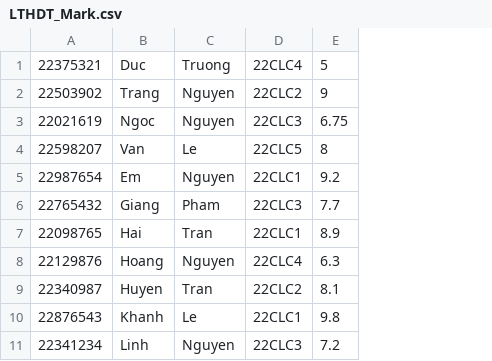
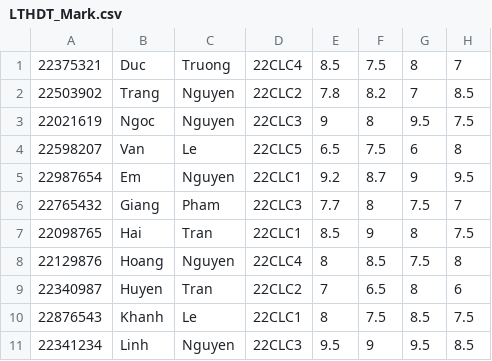
Before and after one commit to Sang-Nguyen-Phuoc/CppFinalProject-Team09, a CSV file: Course_Management_System_Team09/Course_Management_System_Team09/Source Files/LTHDT_Mark.csv, drawn as a sheet; the diff names each change by its address in the sheet, - before the commit and + after, or states it on an @@ line.

```diff
--- a/Course_Management_System_Team09/Course_Management_System_Team09/Source Files/LTHDT_Mark.csv
+++ b/Course_Management_System_Team09/Course_Management_System_Team09/Source Files/LTHDT_Mark.csv
+column F, rows 1-11: 7.5 | 8.2 | 8 | 7.5 | 8.7 | 8 | 9 | 8.5 | 6.5 | 7.5 | 9
+column G, rows 1-11: 8 | 7 | 9.5 | 6 | 9 | 7.5 | 8 | 7.5 | 8 | 8.5 | 9.5
+column H, rows 1-11: 7 | 8.5 | 7.5 | 8 | 9.5 | 7 | 7.5 | 8 | 6 | 7.5 | 8.5
-E1: 5
+E1: 8.5
-E2: 9
+E2: 7.8
-E3: 6.75
+E3: 9
-E4: 8
+E4: 6.5
-E7: 8.9
+E7: 8.5
-E8: 6.3
+E8: 8
-E9: 8.1
+E9: 7
-E10: 9.8
+E10: 8
-E11: 7.2
+E11: 9.5
```
Also changed, not shown: Course_Management_System_Team09/Course_Management_System_Team09/Source Files/KTDC_Mark.csv, Course_Management_System_Team09/Course_Management_System_Team09/Source Files/KTLT_Mark.csv, 4 other files.
